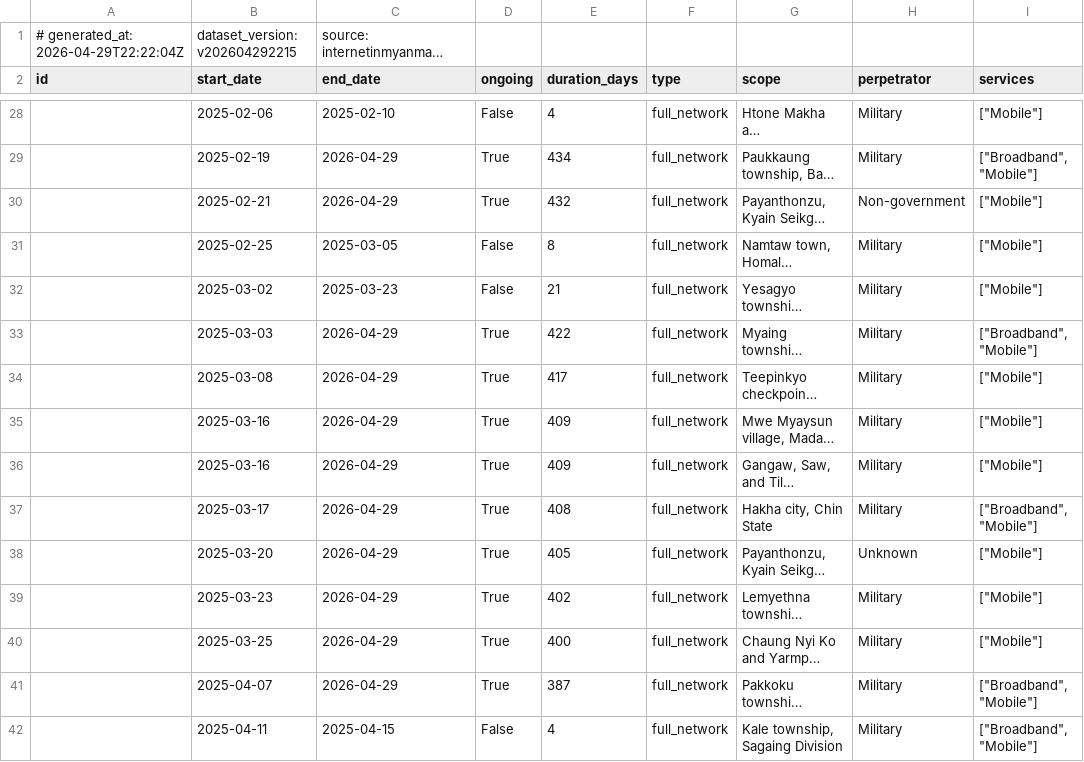
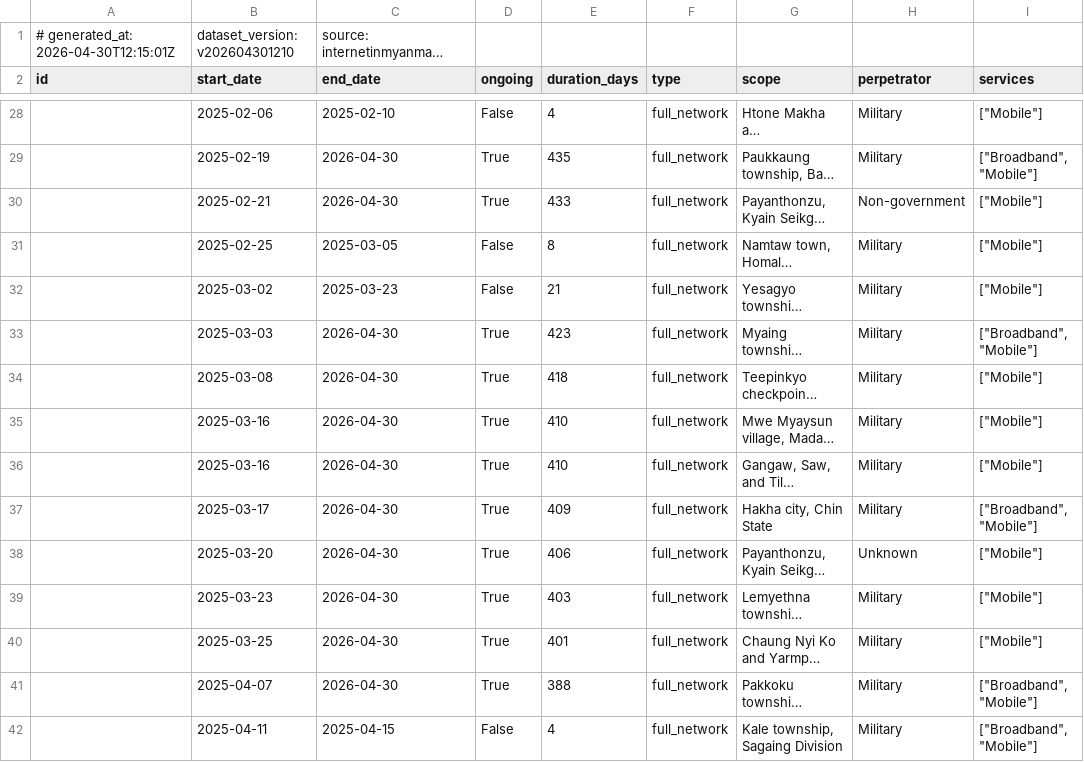
Before and after one commit to Arrgghh12/internetinmyanmar-v2, a CSV file: public/data/keepiton_shutdowns.csv, drawn as a sheet; only a part is shown, gaps mark what is left out; long unchanged cells end in …; the diff covers the shown part only; the diff names each change by its address in the sheet, - before the commit and + after, or states it on an @@ line.

```diff
--- a/public/data/keepiton_shutdowns.csv
+++ b/public/data/keepiton_shutdowns.csv
-A1 (id): # generated_at: 2026-04-29T22:22:04Z
+A1 (id): # generated_at: 2026-04-30T12:15:01Z
-B1 (start_date): dataset_version: v202604292215
+B1 (start_date): dataset_version: v202604301210
-C29:C30 (end_date): 2026-04-29
+C29:C30 (end_date): 2026-04-30
-E29 (duration_days): 434
+E29 (duration_days): 435
-E30 (duration_days): 432
+E30 (duration_days): 433
-C33:C41 (end_date): 2026-04-29
+C33:C41 (end_date): 2026-04-30
-E33 (duration_days): 422
+E33 (duration_days): 423
-E34 (duration_days): 417
+E34 (duration_days): 418
-E35:E36 (duration_days): 409
+E35:E36 (duration_days): 410
-E37 (duration_days): 408
+E37 (duration_days): 409
-E38 (duration_days): 405
+E38 (duration_days): 406
-E39 (duration_days): 402
+E39 (duration_days): 403
-E40 (duration_days): 400
+E40 (duration_days): 401
-E41 (duration_days): 387
+E41 (duration_days): 388
```
Also changed, not shown: 122 edited cells elsewhere in this file.
